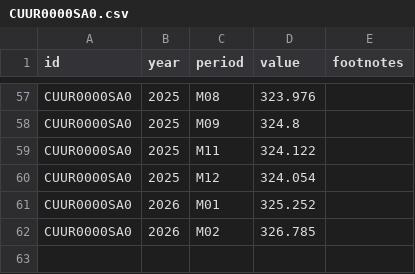
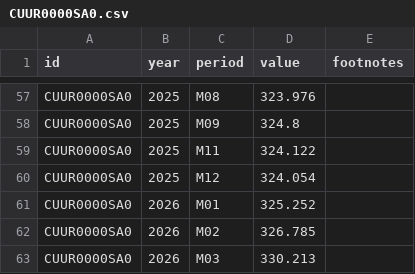
Before and after one commit to hawk588/econ8320-semester-project, a CSV file: data/CUUR0000SA0.csv, drawn as a sheet; only a part is shown, gaps mark what is left out.

```diff
--- a/data/CUUR0000SA0.csv
+++ b/data/CUUR0000SA0.csv
@@ -62 +62,2 @@ CUUR0000SA0,2026,M01,325.252,
 CUUR0000SA0,2026,M02,326.785,
+CUUR0000SA0,2026,M03,330.213,
```
Also changed, not shown: data/WPUFD49207.csv.
